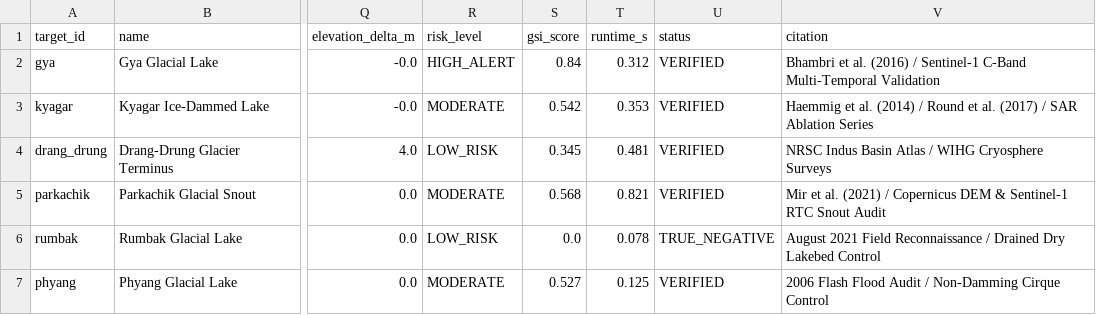
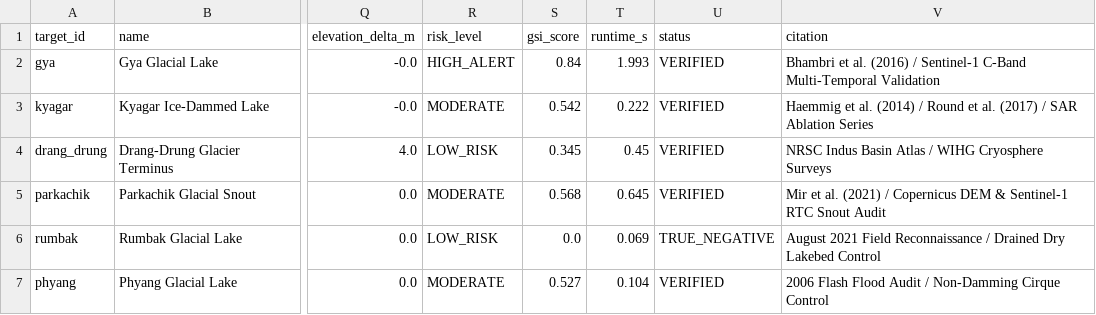
Before and after one commit to T-Dynamos/GlacialLakeDetector, a CSV file: outputs/target_area_comparison.csv, drawn as a sheet; only a part is shown, gaps mark what is left out; the diff names each change by its address in the sheet, - before the commit and + after, or states it on an @@ line.

```diff
--- a/outputs/target_area_comparison.csv
+++ b/outputs/target_area_comparison.csv
-T2 (runtime_s): 0.312
+T2 (runtime_s): 1.993
-T3 (runtime_s): 0.353
+T3 (runtime_s): 0.222
-T4 (runtime_s): 0.481
+T4 (runtime_s): 0.45
-T5 (runtime_s): 0.821
+T5 (runtime_s): 0.645
-T6 (runtime_s): 0.078
+T6 (runtime_s): 0.069
-T7 (runtime_s): 0.125
+T7 (runtime_s): 0.104
```
Also changed, not shown: 5 other files.
